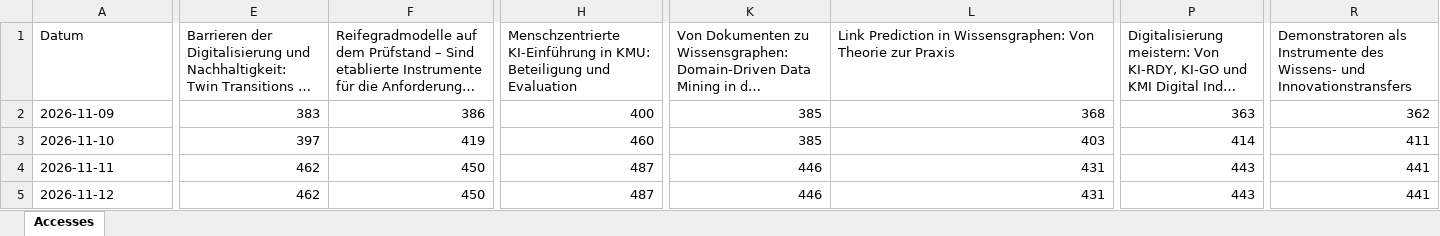
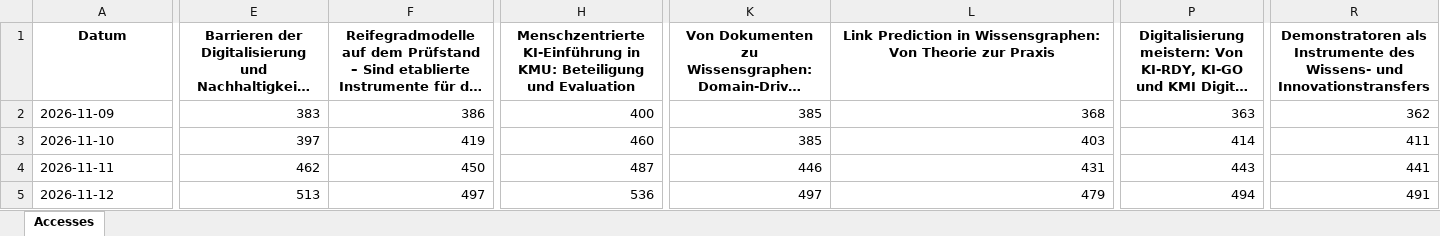
Before and after one commit to joergschlie/bookstats, an Excel workbook: book_stats.xlsx, sheet Accesses, drawn as a sheet; only a part is shown, gaps mark what is left out; long unchanged cells end in …; values as stored, in another font and other column widths than the file's, no borders; the diff covers the shown part only; the diff names each change by its address in the sheet, - before the commit and + after, or states it on an @@ line.

Commit message:
Update live access stats for 2026-11-12 with all refreshed chapters

```diff
--- a/book_stats.xlsx (sheet Accesses)
+++ b/book_stats.xlsx (sheet Accesses)
@@ A1:R1 bold: off → on, alignment: left → center @@
-E5: 462
+E5: 513
-F5: 450
+F5: 497
-H5: 487
+H5: 536
-K5: 446
+K5: 497
-L5: 431
+L5: 479
-P5: 443
+P5: 494
-R5: 441
+R5: 491
```
Also changed, not shown: 1 edited cell and cell formats elsewhere in this sheet, 1 other file.
